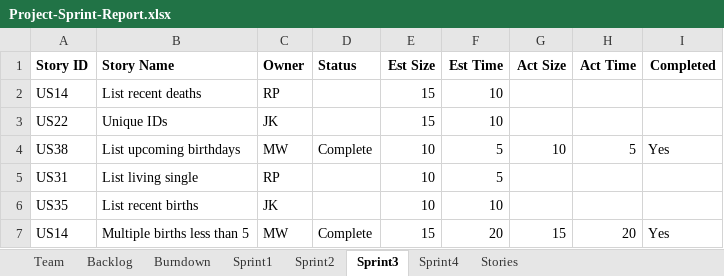
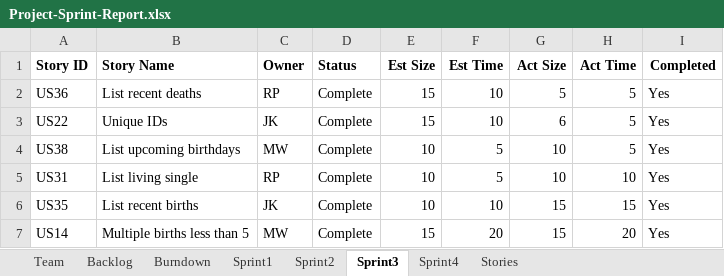
Before and after one commit to kichithewolf/CS-555-Project, an Excel workbook: Project-Sprint-Report.xlsx, sheet Sprint3, drawn as a sheet; values as stored, in another font and other column widths than the file's, no borders; the diff names each change by its address in the sheet, - before the commit and + after, or states it on an @@ line.

```diff
--- a/Project-Sprint-Report.xlsx (sheet Sprint3)
+++ b/Project-Sprint-Report.xlsx (sheet Sprint3)
-A2 (Story ID): US14
+A2 (Story ID): US36
-D2:D3 (Status): (empty)
+D2:D3 (Status): Complete
-G2 (Act Size): (empty)
+G2 (Act Size): 5
-H2:H3 (Act Time): (empty)
+H2:H3 (Act Time): 5
-I2:I3 (Completed): (empty)
+I2:I3 (Completed): Yes
-G3 (Act Size): (empty)
+G3 (Act Size): 6
-D5:D6 (Status): (empty)
+D5:D6 (Status): Complete
-G5 (Act Size): (empty)
+G5 (Act Size): 10
-H5 (Act Time): (empty)
+H5 (Act Time): 10
-I5:I6 (Completed): (empty)
+I5:I6 (Completed): Yes
-G6 (Act Size): (empty)
+G6 (Act Size): 15
-H6 (Act Time): (empty)
+H6 (Act Time): 15
```
Also changed, not shown: sheet Sprint4, sheet Backlog, sheet Stories, sheet Burndown, charts or pictures, 3 other files.
